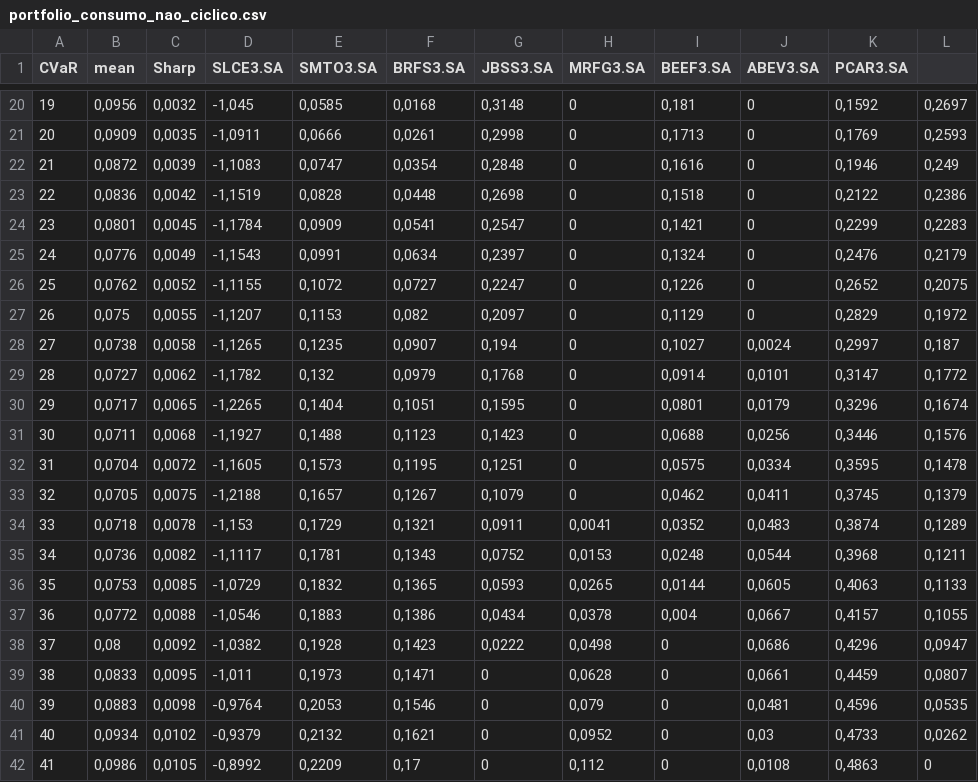
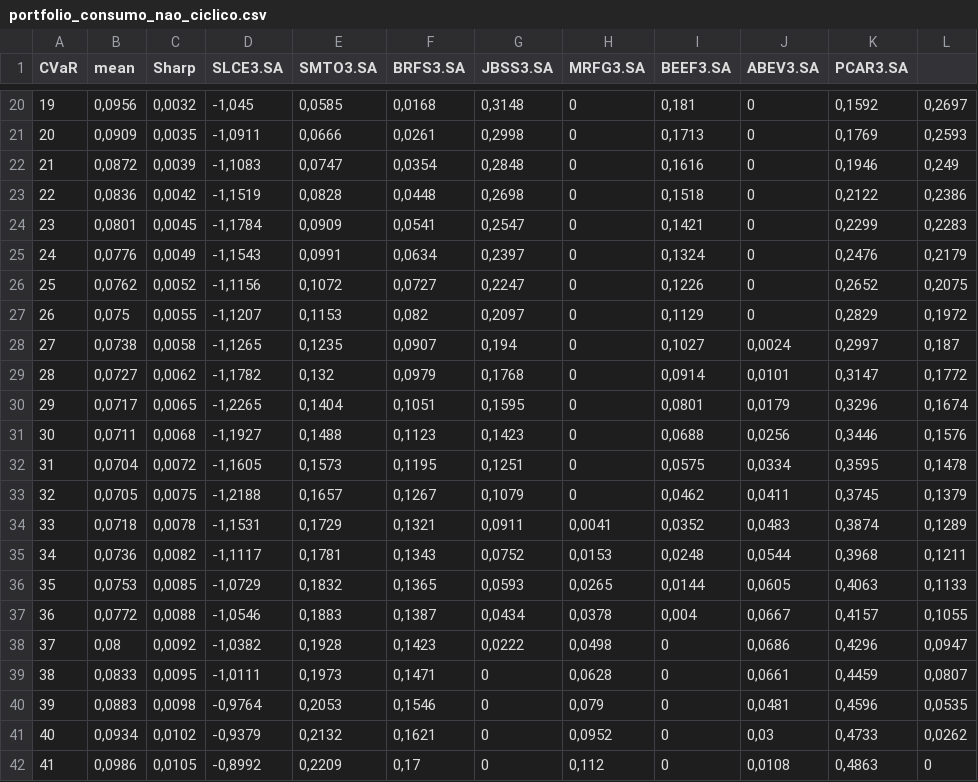
Before and after one commit to hutnerdiogo/FINANCAS-Simulacao-Carteiras, a CSV file: portfolio_consumo_nao_ciclico.csv, drawn as a sheet; only a part is shown, gaps mark what is left out.

```diff
--- a/portfolio_consumo_nao_ciclico.csv
+++ b/portfolio_consumo_nao_ciclico.csv
@@ -25,3 +25,3 @@
 "24";0,0776;0,0049;-1,1543;0,0991;0,0634;0,2397;0;0,1324;0;0,2476;0,2179
-"25";0,0762;0,0052;-1,1155;0,1072;0,0727;0,2247;0;0,1226;0;0,2652;0,2075
+"25";0,0762;0,0052;-1,1156;0,1072;0,0727;0,2247;0;0,1226;0;0,2652;0,2075
 "26";0,075;0,0055;-1,1207;0,1153;0,082;0,2097;0;0,1129;0;0,2829;0,1972
@@ -33,8 +33,8 @@
 "32";0,0705;0,0075;-1,2188;0,1657;0,1267;0,1079;0;0,0462;0,0411;0,3745;0,1379
-"33";0,0718;0,0078;-1,153;0,1729;0,1321;0,0911;0,0041;0,0352;0,0483;0,3874;0,1289
+"33";0,0718;0,0078;-1,1531;0,1729;0,1321;0,0911;0,0041;0,0352;0,0483;0,3874;0,1289
 "34";0,0736;0,0082;-1,1117;0,1781;0,1343;0,0752;0,0153;0,0248;0,0544;0,3968;0,1211
 "35";0,0753;0,0085;-1,0729;0,1832;0,1365;0,0593;0,0265;0,0144;0,0605;0,4063;0,1133
-"36";0,0772;0,0088;-1,0546;0,1883;0,1386;0,0434;0,0378;0,004;0,0667;0,4157;0,1055
+"36";0,0772;0,0088;-1,0546;0,1883;0,1387;0,0434;0,0378;0,004;0,0667;0,4157;0,1055
 "37";0,08;0,0092;-1,0382;0,1928;0,1423;0,0222;0,0498;0;0,0686;0,4296;0,0947
-"38";0,0833;0,0095;-1,011;0,1973;0,1471;0;0,0628;0;0,0661;0,4459;0,0807
+"38";0,0833;0,0095;-1,0111;0,1973;0,1471;0;0,0628;0;0,0661;0,4459;0,0807
 "39";0,0883;0,0098;-0,9764;0,2053;0,1546;0;0,079;0;0,0481;0,4596;0,0535
```
Also changed, not shown: Comparacao_portfolios.csv, portfolio_bens_industriais.csv, 20 other files.
